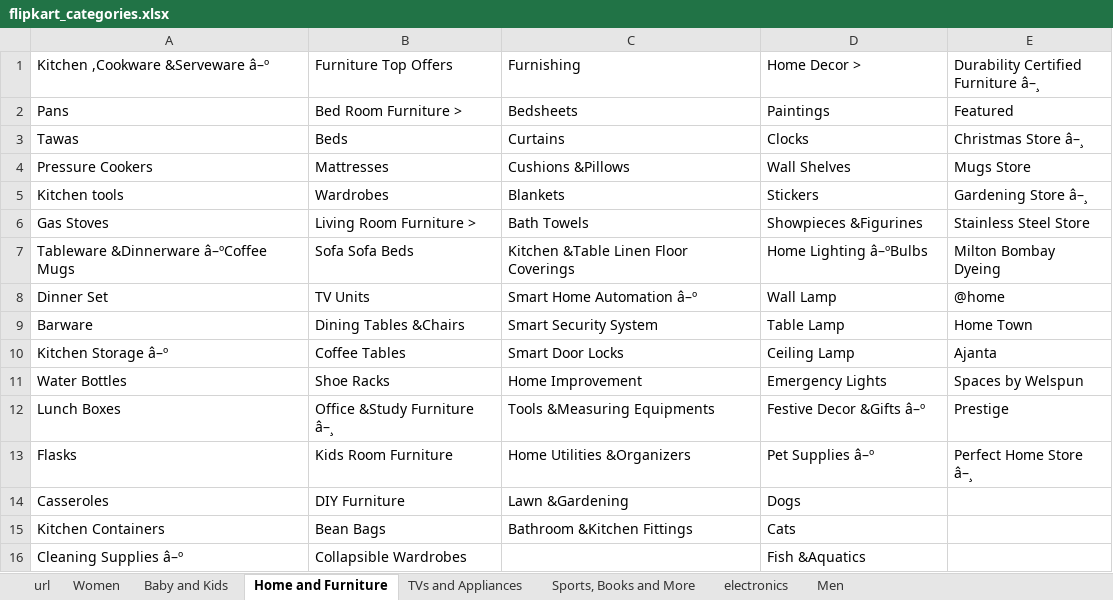
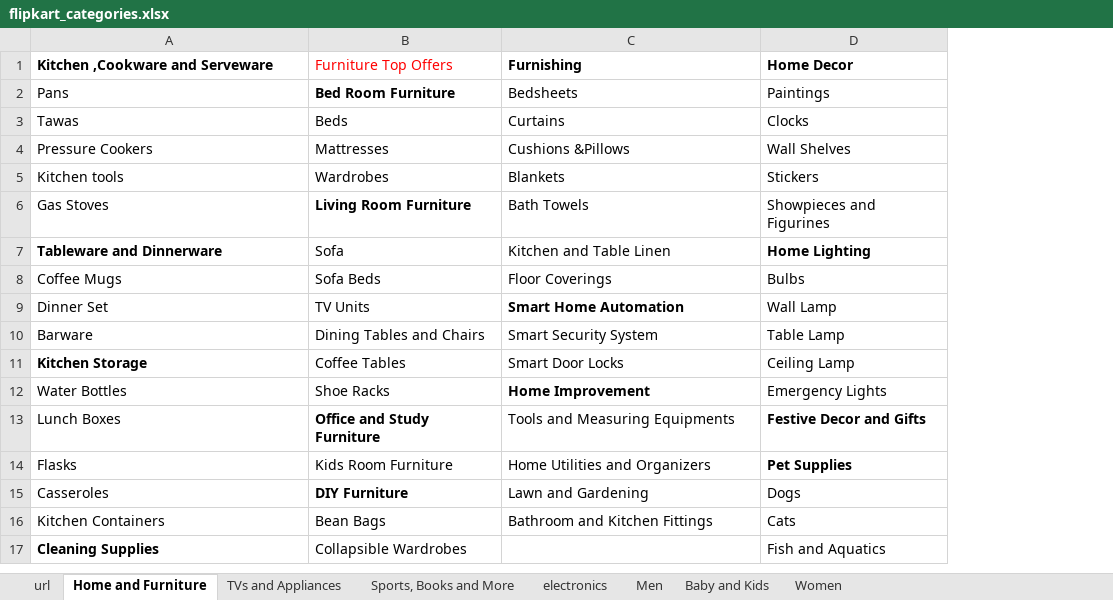
Before and after one commit to priyankkhanna/product_price_prediction, an Excel workbook: flipkart_categories.xlsx, sheet Home and Furniture, drawn as a sheet; values as stored, in another font and other column widths than the file's, no borders; removed rows and columns are numbered as before the commit, all else as after; the diff names each change by its address in the sheet, - before the commit and + after, or states it on an @@ line.

Commit message:
added url for kids and baby category and home and furnitures

```diff
--- a/flipkart_categories.xlsx (sheet Home and Furniture)
+++ b/flipkart_categories.xlsx (sheet Home and Furniture)
@@ sheet tab order changed: url | Home and Furniture | TVs and Appliances | Sports, Books and More | electronics | Men | Baby and Kids | Women @@
-column E, rows 1-6: Durability Certified Furniture â–¸ | Featured | Christmas Store â–¸ | Mugs Store | Gardening Store â–¸ | Stainless Steel Store; rows 8-13: @home | Home Town | Ajanta | Spaces by Welspun | Prestige | Perfect Home Store â–¸
-A1: Kitchen ,Cookware &Serveware â–º
+A1: Kitchen ,Cookware and Serveware
-A1 bold: off
+A1 bold: on
-B1 text colour: black
+B1 text colour: #FF0000
-C1:D1 bold: off
+C1:D1 bold: on
-D1: Home Decor >
+D1: Home Decor
-B2 (Furniture Top Offers): Bed Room Furniture >
+B2 (Furniture Top Offers): Bed Room Furniture
-B2 bold: off
+B2 bold: on
-B6 (Furniture Top Offers): Living Room Furniture >
+B6 (Furniture Top Offers): Living Room Furniture
-B6 bold: off
+B6 bold: on
-D6 (Home Decor): Showpieces &Figurines
+D6 (Home Decor): Showpieces and Figurines
-row 7: Tableware &Dinnerware â–ºCoffee Mugs | Sofa Sofa Beds | Kitchen &Table Linen Floor Coverings | Home Lighting â–ºBulbs | Milton Bombay Dyeing
+row 7: Tableware and Dinnerware | Sofa | Kitchen and Table Linen | Home Lighting
+row 8: Coffee Mugs | Sofa Beds | Floor Coverings | Bulbs
-C9 (Furnishing): Smart Home Automation â–º
+C9 (Furnishing): Smart Home Automation
-C9 bold: off
+C9 bold: on
-B10 (Furniture Top Offers): Dining Tables &Chairs
+B10 (Furniture Top Offers): Dining Tables and Chairs
-A11 (Kitchen ,Cookware and Serveware): Kitchen Storage â–º
+A11 (Kitchen ,Cookware and Serveware): Kitchen Storage
-A11 bold: off
+A11 bold: on
-C12 bold: off
+C12 bold: on
-B13 (Furniture Top Offers): Office &Study Furniture â–¸
+B13 (Furniture Top Offers): Office and Study Furniture
-B13 bold: off
+B13 bold: on
-C13 (Furnishing): Tools &Measuring Equipments
+C13 (Furnishing): Tools and Measuring Equipments
-D13 (Home Decor): Festive Decor &Gifts â–º
+D13 (Home Decor): Festive Decor and Gifts
-D13:D14 bold: off
+D13:D14 bold: on
-C14 (Furnishing): Home Utilities &Organizers
+C14 (Furnishing): Home Utilities and Organizers
-D14 (Home Decor): Pet Supplies â–º
+D14 (Home Decor): Pet Supplies
-B15 bold: off
+B15 bold: on
-C15 (Furnishing): Lawn &Gardening
+C15 (Furnishing): Lawn and Gardening
-C16 (Furnishing): Bathroom &Kitchen Fittings
+C16 (Furnishing): Bathroom and Kitchen Fittings
-A17 (Kitchen ,Cookware and Serveware): Cleaning Supplies â–º
+A17 (Kitchen ,Cookware and Serveware): Cleaning Supplies
-A17 bold: off
+A17 bold: on
-D17 (Home Decor): Fish &Aquatics
+D17 (Home Decor): Fish and Aquatics
```
Also changed, not shown: sheet url, sheet Baby and Kids, sheet TVs and Appliances.
